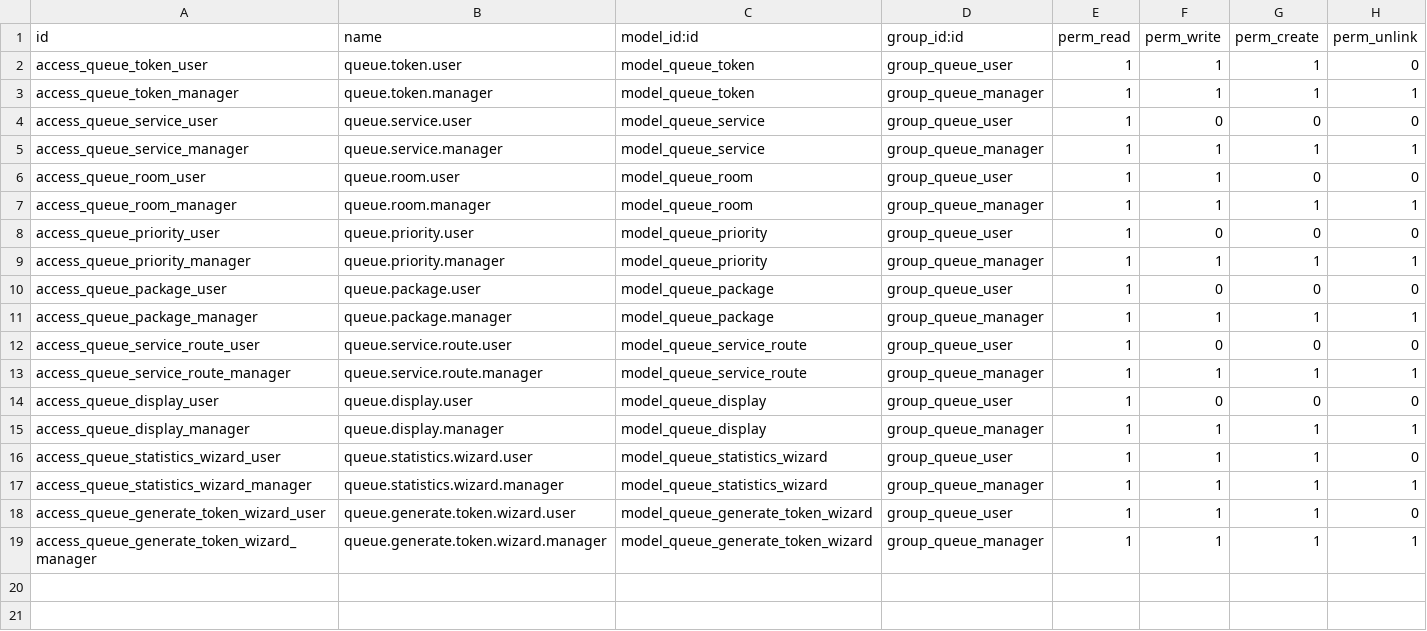
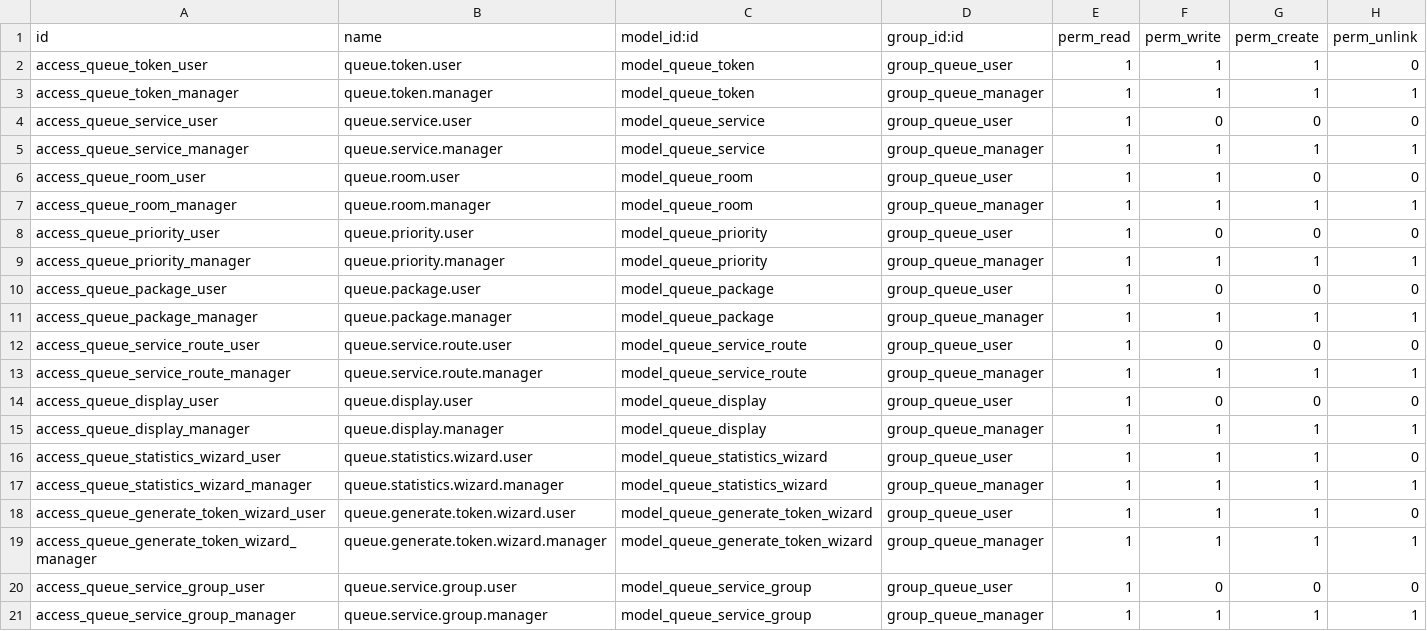
Before and after one commit to hoangphuong-dev/token-base, a CSV file: security/ir.model.access.csv, drawn as a sheet.

```diff
--- a/security/ir.model.access.csv
+++ b/security/ir.model.access.csv
@@ -19 +19,3 @@ access_queue_generate_token_wizard_user,queue.generate.token.wizard.user,model_q
 access_queue_generate_token_wizard_manager,queue.generate.token.wizard.manager,model_queue_generate_token_wizard,group_queue_manager,1,1,1,1
+access_queue_service_group_user,queue.service.group.user,model_queue_service_group,group_queue_user,1,0,0,0
+access_queue_service_group_manager,queue.service.group.manager,model_queue_service_group,group_queue_manager,1,1,1,1
```
Also changed, not shown: 16 other files.
